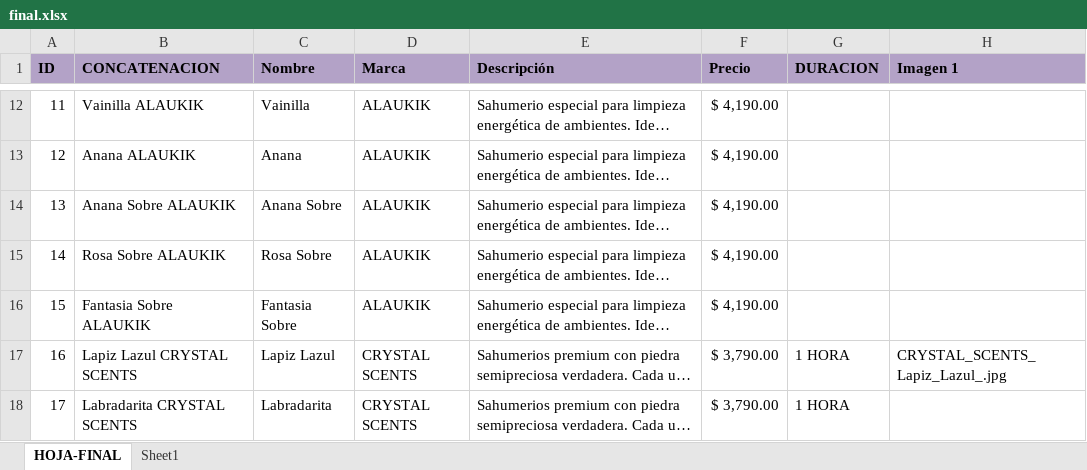
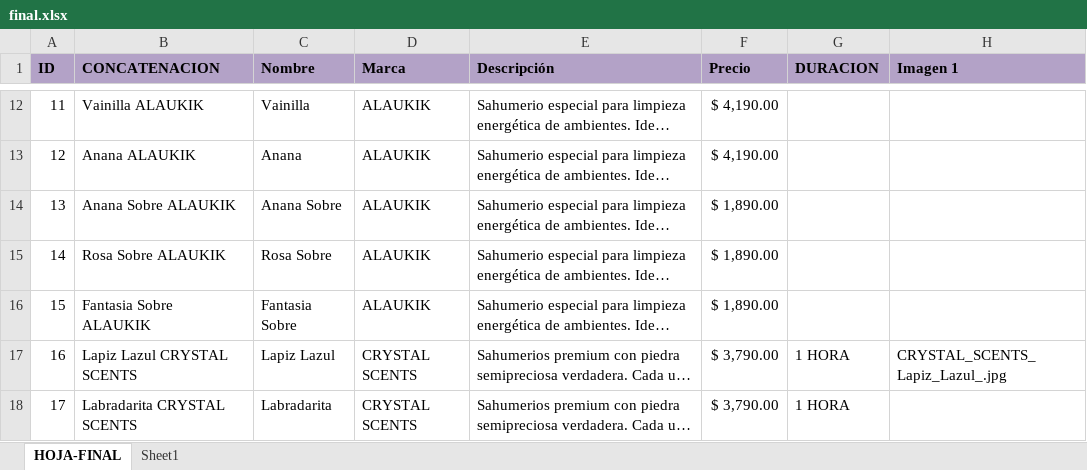
Before and after one commit to Facuusosa/Fuegodeatenea, an Excel workbook: final.xlsx, sheet HOJA-FINAL, drawn as a sheet; only a part is shown, gaps mark what is left out; long unchanged cells end in …; values as stored, in another font and other column widths than the file's, no borders; the diff names each change by its address in the sheet, - before the commit and + after, or states it on an @@ line.

```diff
--- a/final.xlsx (sheet HOJA-FINAL)
+++ b/final.xlsx (sheet HOJA-FINAL)
-F14:F16 (Precio): $ 4,190.00
+F14:F16 (Precio): $ 1,890.00
```
Also changed, not shown: 21 other files.
